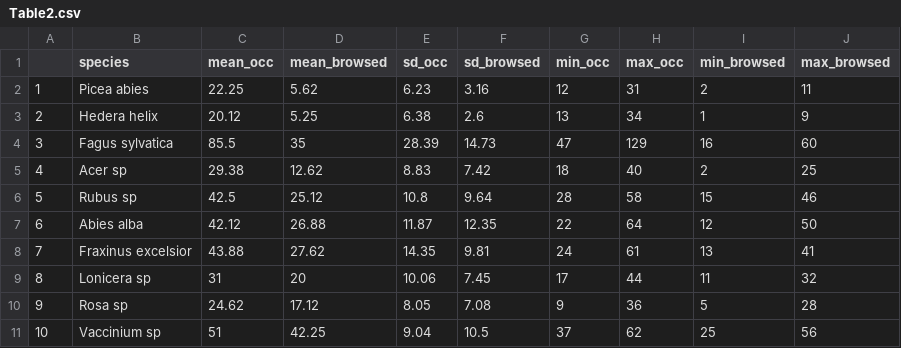
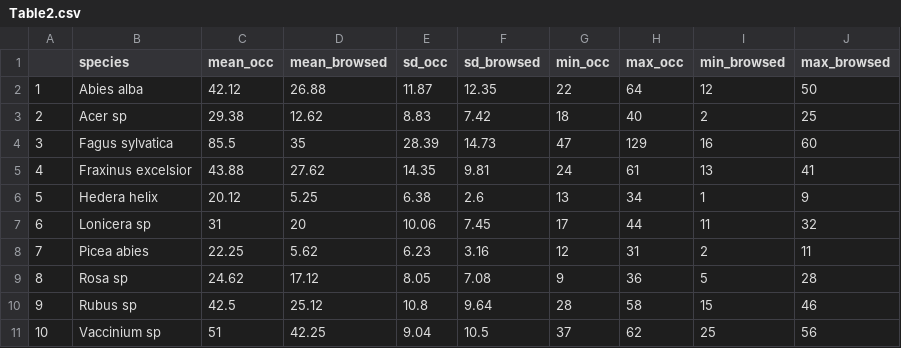
Before and after one commit to jybarnagaud/ofb-ungulates-23, a CSV file: outputs/Table2.csv, drawn as a sheet.

```diff
--- a/outputs/Table2.csv
+++ b/outputs/Table2.csv
@@ -1,11 +1,11 @@
 "","species","mean_occ","mean_browsed","sd_occ","sd_browsed","min_occ","max_occ","min_browsed","max_browsed"
-"1","Picea abies",22.25,5.62,6.23,3.16,12,31,2,11
-"2","Hedera helix",20.12,5.25,6.38,2.6,13,34,1,9
+"1","Abies alba",42.12,26.88,11.87,12.35,22,64,12,50
+"2","Acer sp",29.38,12.62,8.83,7.42,18,40,2,25
 "3","Fagus sylvatica",85.5,35,28.39,14.73,47,129,16,60
-"4","Acer sp",29.38,12.62,8.83,7.42,18,40,2,25
-"5","Rubus sp",42.5,25.12,10.8,9.64,28,58,15,46
-"6","Abies alba",42.12,26.88,11.87,12.35,22,64,12,50
-"7","Fraxinus excelsior",43.88,27.62,14.35,9.81,24,61,13,41
-"8","Lonicera sp",31,20,10.06,7.45,17,44,11,32
-"9","Rosa sp",24.62,17.12,8.05,7.08,9,36,5,28
+"4","Fraxinus excelsior",43.88,27.62,14.35,9.81,24,61,13,41
+"5","Hedera helix",20.12,5.25,6.38,2.6,13,34,1,9
+"6","Lonicera sp",31,20,10.06,7.45,17,44,11,32
+"7","Picea abies",22.25,5.62,6.23,3.16,12,31,2,11
+"8","Rosa sp",24.62,17.12,8.05,7.08,9,36,5,28
+"9","Rubus sp",42.5,25.12,10.8,9.64,28,58,15,46
 "10","Vaccinium sp",51,42.25,9.04,10.5,37,62,25,56
```
Also changed, not shown: 4 other files.
